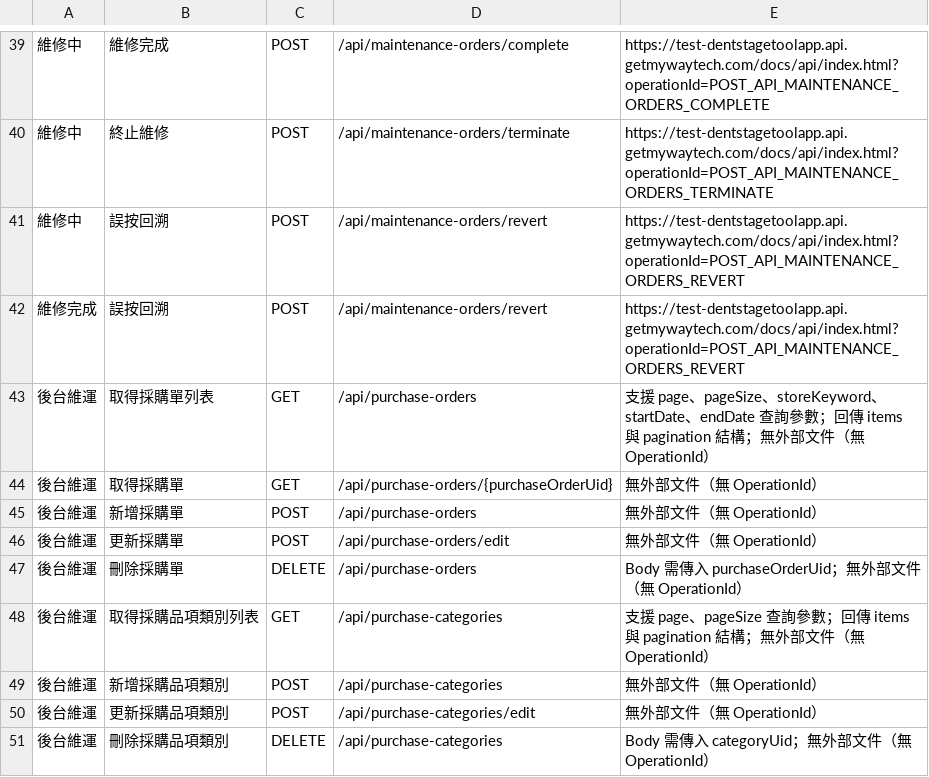
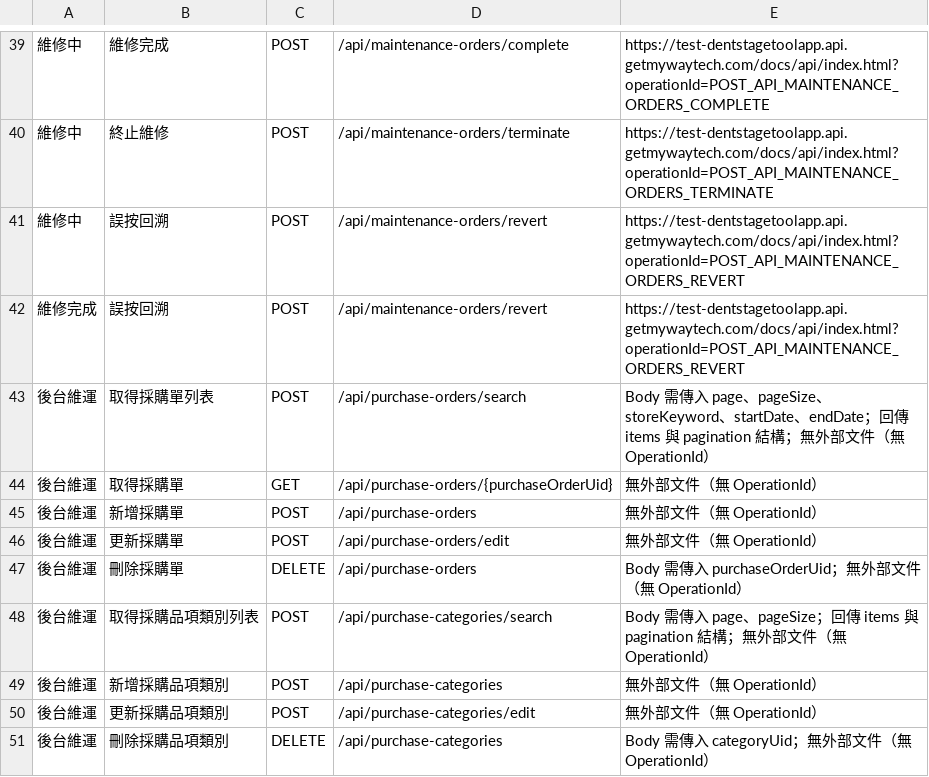
Before and after one commit to mywaytech168/DentstageToolApp_Backend, a CSV file: docs/api_endpoint_mapping.csv, drawn as a sheet; only a part is shown, gaps mark what is left out.

Commit message:
後端 - 修正 - 採購模組 - 列表改用 POST 並於 Body 傳遞查詢條件

```diff
--- a/docs/api_endpoint_mapping.csv
+++ b/docs/api_endpoint_mapping.csv
@@ -42,3 +42,3 @@
 維修完成,誤按回溯,POST,/api/maintenance-orders/revert,https://test-dentstagetoolapp.api.getmywaytech.com/docs/api/index.html?operationId=POST_API_MAINTENANCE_ORDERS_REVERT
-後台維運,取得採購單列表,GET,/api/purchase-orders,"支援 page、pageSize、storeKeyword、startDate、endDate 查詢參數；回傳 items 與 pagination 結構；無外部文件（無 OperationId）"
+後台維運,取得採購單列表,POST,/api/purchase-orders/search,"Body 需傳入 page、pageSize、storeKeyword、startDate、endDate；回傳 items 與 pagination 結構；無外部文件（無 OperationId）"
 後台維運,取得採購單,GET,/api/purchase-orders/{purchaseOrderUid},"無外部文件（無 OperationId）"
@@ -47,3 +47,3 @@
 後台維運,刪除採購單,DELETE,/api/purchase-orders,"Body 需傳入 purchaseOrderUid；無外部文件（無 OperationId）"
-後台維運,取得採購品項類別列表,GET,/api/purchase-categories,"支援 page、pageSize 查詢參數；回傳 items 與 pagination 結構；無外部文件（無 OperationId）"
+後台維運,取得採購品項類別列表,POST,/api/purchase-categories/search,"Body 需傳入 page、pageSize；回傳 items 與 pagination 結構；無外部文件（無 OperationId）"
 後台維運,新增採購品項類別,POST,/api/purchase-categories,"無外部文件（無 OperationId）"
```
Also changed, not shown: 2 other files.
